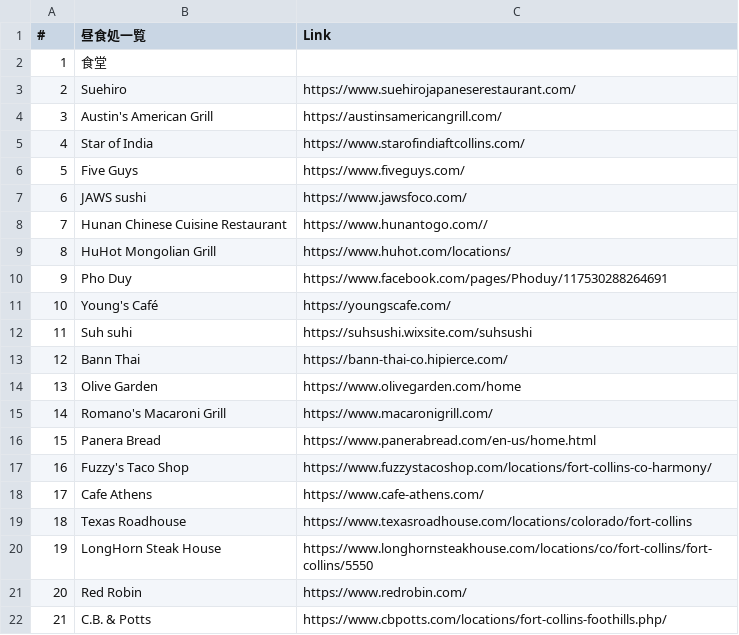
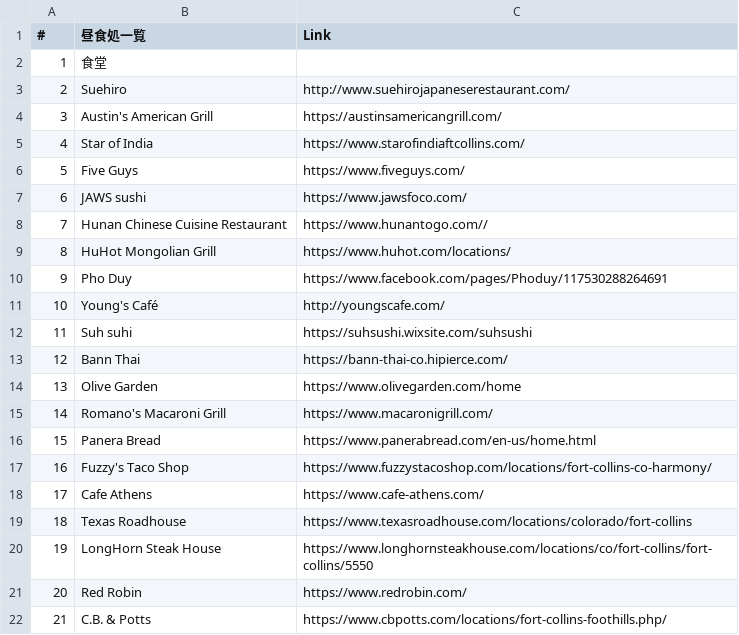
Before and after one commit to gyonikuyasai/gyonikuyasai.io, a CSV file: resources/csv/lunchSpot.csv, drawn as a sheet.

Commit message:
hoge

```diff
--- a/resources/csv/lunchSpot.csv
+++ b/resources/csv/lunchSpot.csv
@@ -2,3 +2,3 @@
 1,食堂,
-2,Suehiro,https://www.suehirojapaneserestaurant.com/
+2,Suehiro,http://www.suehirojapaneserestaurant.com/
 3,Austin's American Grill,https://austinsamericangrill.com/
@@ -10,3 +10,3 @@
 9,Pho Duy,https://www.facebook.com/pages/Phoduy/117530288264691
-10,Young's Café,https://youngscafe.com/
+10,Young's Café,http://youngscafe.com/
 11,Suh suhi,https://suhsushi.wixsite.com/suhsushi
```
